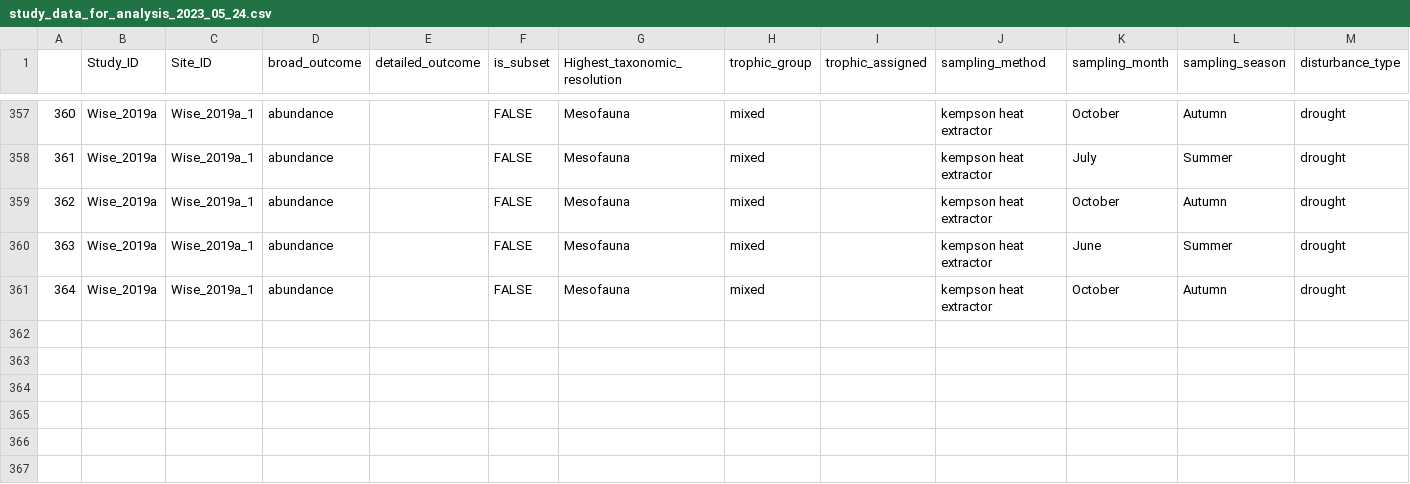
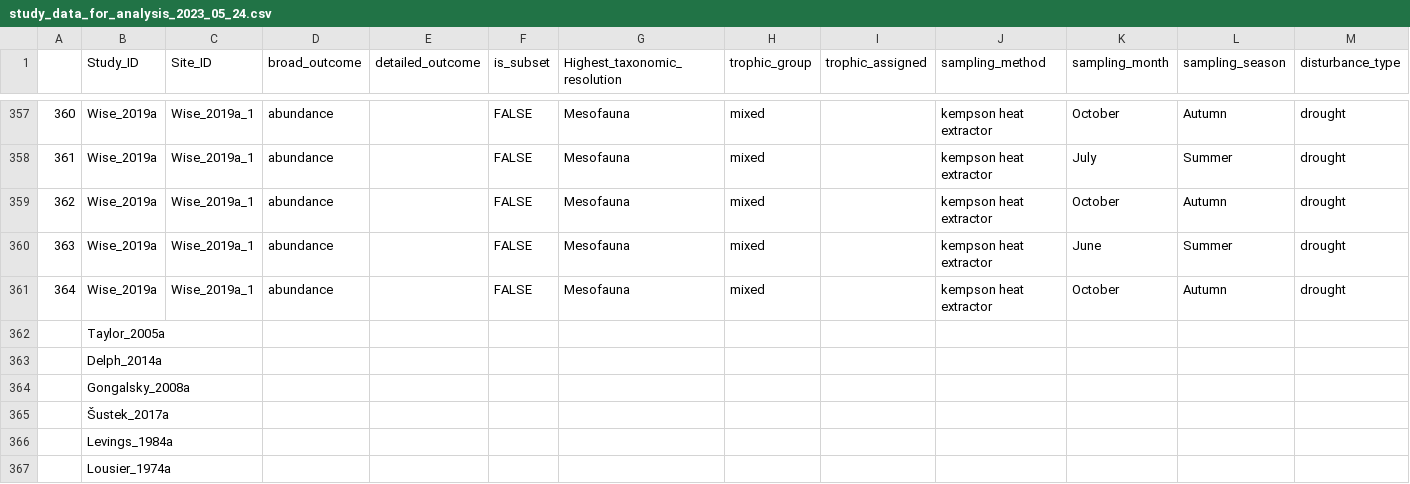
Before and after one commit to phil-martin-research/precip_changes_soil_fauna, a CSV file: data/study_data_for_analysis_2023_05_24.csv, drawn as a sheet; only a part is shown, gaps mark what is left out; rows hold the shown columns only; the diff names each change by its address in the sheet, - before the commit and + after, or states it on an @@ line.

```diff
--- a/data/study_data_for_analysis_2023_05_24.csv
+++ b/data/study_data_for_analysis_2023_05_24.csv
+row 362:  | Taylor_2005a
+row 363:  | Delph_2014a
+row 364:  | Gongalsky_2008a
+row 365:  | Šustek_2017a
+row 366:  | Levings_1984a
+row 367:  | Lousier_1974a
```
Also changed, not shown: data/abundance_inc_data.csv, data/diversity_data.csv, 50 other files.
